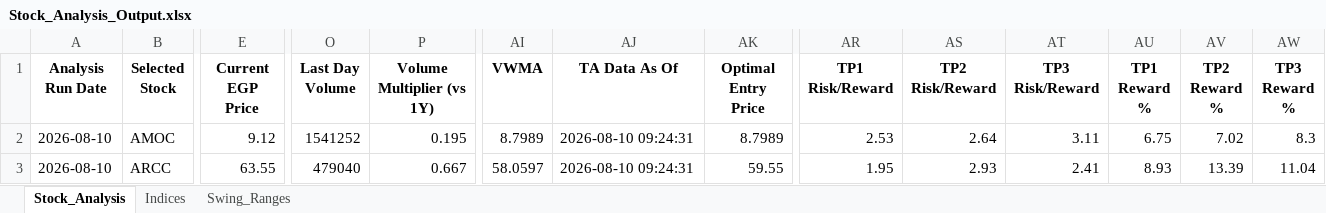
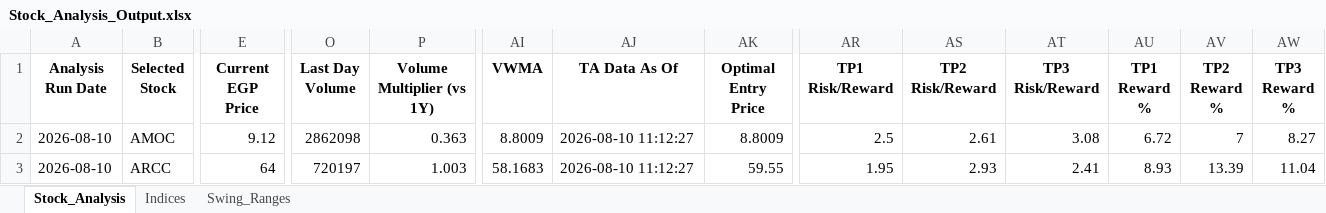
Before and after one commit to ARa2of/egx-stock-analysis, an Excel workbook: Stock_Analysis_Output.xlsx, sheet Stock_Analysis, drawn as a sheet; only a part is shown, gaps mark what is left out; values as stored, in another font and other column widths than the file's, no borders; the diff covers the shown part only; the diff names each change by its address in the sheet, - before the commit and + after, or states it on an @@ line.

```diff
--- a/Stock_Analysis_Output.xlsx (sheet Stock_Analysis)
+++ b/Stock_Analysis_Output.xlsx (sheet Stock_Analysis)
-O2 (Last Day Volume): 1541252
+O2 (Last Day Volume): 2862098
-P2 (Volume Multiplier (vs 1Y)): 0.195
+P2 (Volume Multiplier (vs 1Y)): 0.363
-AI2 (VWMA): 8.7989
+AI2 (VWMA): 8.8009
-AJ2:AJ3 (TA Data As Of): 2026-08-10 09:24:31
+AJ2:AJ3 (TA Data As Of): 2026-08-10 11:12:27
-AK2 (Optimal Entry Price): 8.7989
+AK2 (Optimal Entry Price): 8.8009
-AR2 (TP1 Risk/Reward): 2.53
+AR2 (TP1 Risk/Reward): 2.5
-AS2 (TP2 Risk/Reward): 2.64
+AS2 (TP2 Risk/Reward): 2.61
-AT2 (TP3 Risk/Reward): 3.11
+AT2 (TP3 Risk/Reward): 3.08
-AU2 (TP1 Reward %): 6.75
+AU2 (TP1 Reward %): 6.72
-AV2 (TP2 Reward %): 7.02
+AV2 (TP2 Reward %): 7
-AW2 (TP3 Reward %): 8.3
+AW2 (TP3 Reward %): 8.27
-E3 (Current EGP Price): 63.55
+E3 (Current EGP Price): 64
-O3 (Last Day Volume): 479040
+O3 (Last Day Volume): 720197
-P3 (Volume Multiplier (vs 1Y)): 0.667
+P3 (Volume Multiplier (vs 1Y)): 1.003
-AI3 (VWMA): 58.0597
+AI3 (VWMA): 58.1683
```
Also changed, not shown: 1205 edited cells elsewhere in this sheet, sheet Swing_Ranges, sheet Indices, 1 other file.
